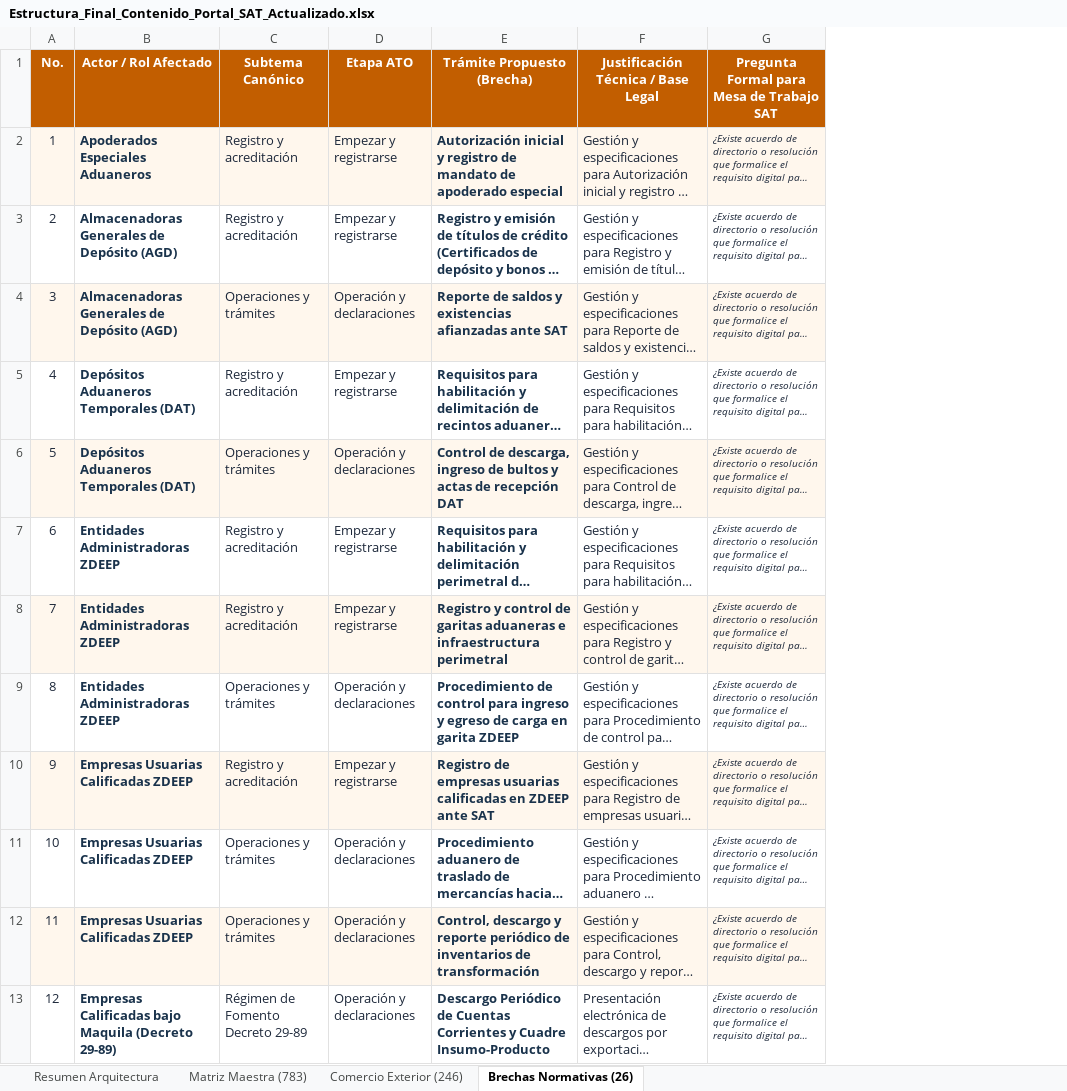
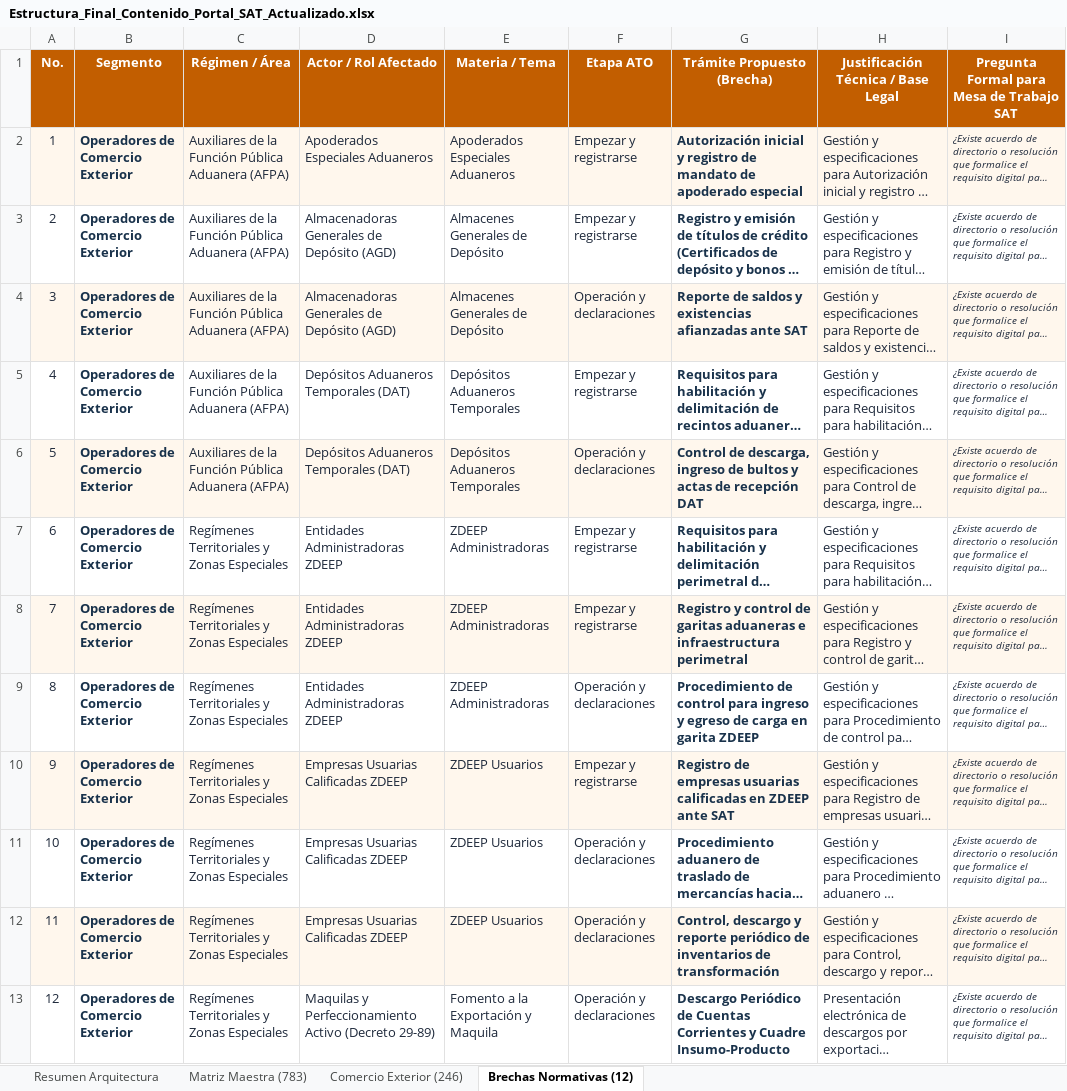
Before and after one commit to elKevin24/SAT, an Excel workbook: docs/fuentes-datos/Estructura_Final_Contenido_Portal_SAT_Actualizado.xlsx, sheet Brechas Normativas (12), drawn as a sheet; long unchanged cells end in …; values as stored, in another font and other column widths than the file's, no borders; removed rows and columns are numbered as before the commit, all else as after; the diff names each change by its address in the sheet, - before the commit and + after, or states it on an @@ line.

Commit message:
refactor(data & excel): reestructurar taxonomia asimetrica con actores multinivel, migas de pan y formulas dinamicas

```diff
--- a/docs/fuentes-datos/Estructura_Final_Contenido_Portal_SAT_Actualizado.xlsx (sheet Brechas Normativas (12))
+++ b/docs/fuentes-datos/Estructura_Final_Contenido_Portal_SAT_Actualizado.xlsx (sheet Brechas Normativas (12))
-sheet tab: Brechas Normativas (26)
+sheet tab: Brechas Normativas (12)
+column B (Segmento), rows 2-13: all Operadores de Comercio Exterior
+column C (Régimen / Área), rows 2-13: Auxiliares de la Función Pública Aduanera (AFPA) | Auxiliares de la Función Pública Aduanera (AFPA) | Auxiliares de la Función Pública Aduanera (AFPA) | Auxiliares de la Función Pública Aduanera (AFPA) | Auxiliares de la Función Pública Aduanera (AFPA) | Regímenes Territoriales y Zonas Especiales | Regímenes Territoriales y Zonas Especiales | Regímenes Territoriales y Zonas Especiales | Regímenes Territoriales y Zonas Especiales | Regímenes Territoriales y Zonas Especiales | Regímenes Territoriales y Zonas Especiales | Regímenes Territoriales y Zonas Especiales
-column C (Subtema Canónico), rows 2-13: Registro y acreditación | Registro y acreditación | Operaciones y trámites | Registro y acreditación | Operaciones y trámites | Registro y acreditación | Registro y acreditación | Operaciones y trámites | Registro y acreditación | Operaciones y trámites | Operaciones y trámites | Régimen de Fomento Decreto 29-89
+column E (Materia / Tema), rows 2-13: Apoderados Especiales Aduaneros | Almacenes Generales de Depósito | Almacenes Generales de Depósito | Depósitos Aduaneros Temporales | Depósitos Aduaneros Temporales | ZDEEP Administradoras | ZDEEP Administradoras | ZDEEP Administradoras | ZDEEP Usuarios | ZDEEP Usuarios | ZDEEP Usuarios | Fomento a la Exportación y Maquila
-D2:D13 bold: on
+D2:D13 bold: off
-D13 (Actor / Rol Afectado): Empresas Calificadas bajo Maquila (Decreto 29-89)
+D13 (Actor / Rol Afectado): Maquilas y Perfeccionamiento Activo (Decreto 29-89)
```
Also changed, not shown: sheet Matriz Maestra (783), sheet Comercio Exterior (246), sheet Resumen Arquitectura, 3 other files.
